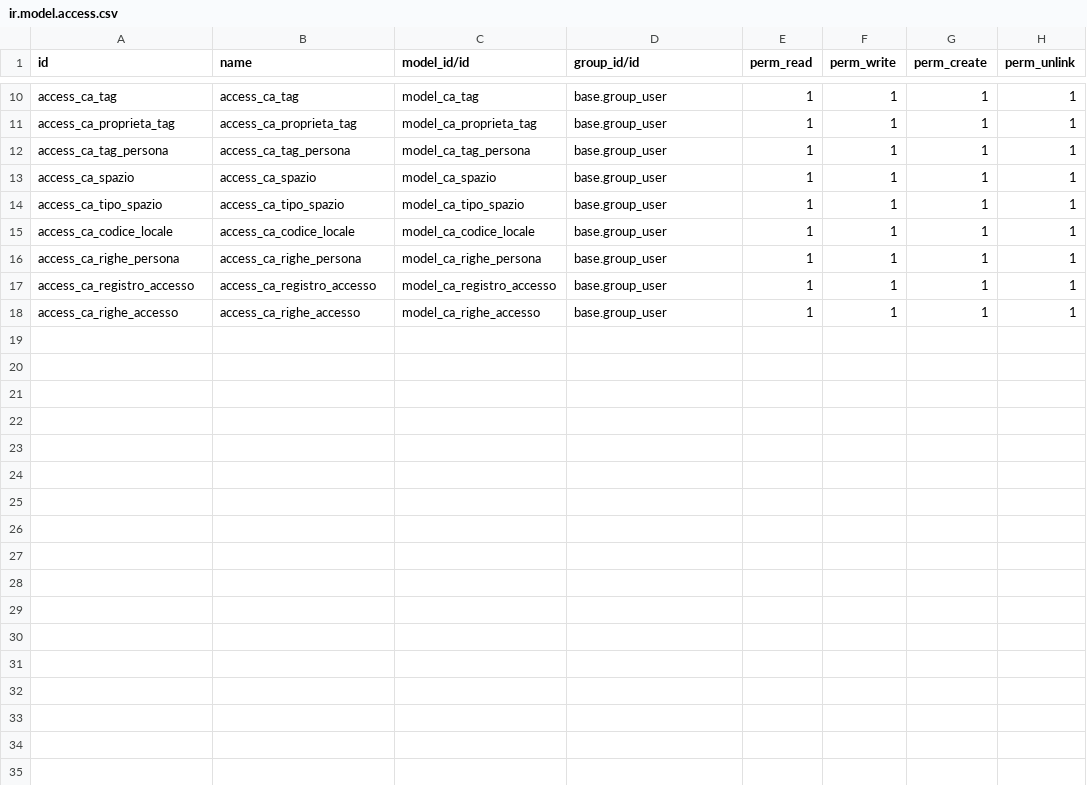
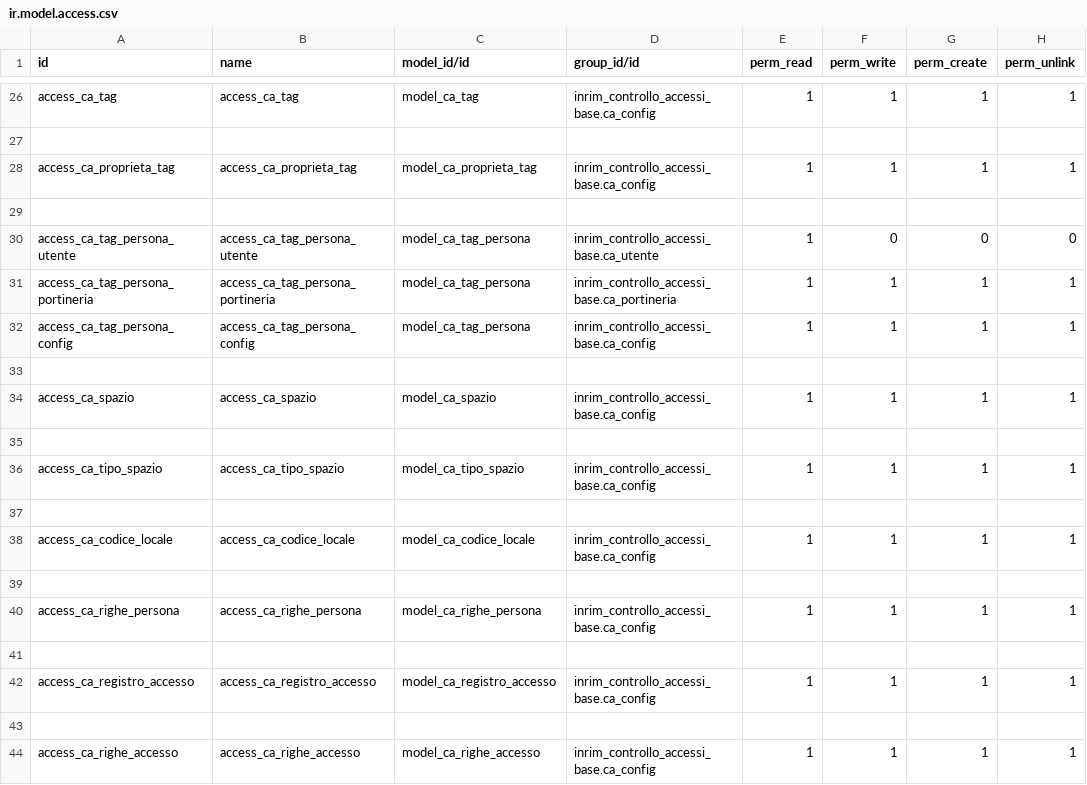
Before and after one commit to INRIM/Addons-Controllo-Accessi, a CSV file: inrim_anagrafiche/security/ir.model.access.csv, drawn as a sheet; only a part is shown, gaps mark what is left out; addresses are those after the commit; the diff covers the shown part only; the diff names each change by its address in the sheet, - before the commit and + after, or states it on an @@ line.

Commit message:
[ADD] added inrim_controllo_accessi_base module

```diff
--- a/inrim_anagrafiche/security/ir.model.access.csv
+++ b/inrim_anagrafiche/security/ir.model.access.csv
-D26 (group_id/id): base.group_user
+D26 (group_id/id): inrim_controllo_accessi_base.ca_config
+row 27: (empty)
-D28 (group_id/id): base.group_user
+D28 (group_id/id): inrim_controllo_accessi_base.ca_config
+row 29: (empty)
+row 30: access_ca_tag_persona_utente | access_ca_tag_persona_utente | model_ca_tag_persona | inrim_controllo_accessi_base.ca_utente | 1 | 0 | 0 | 0
+row 31: access_ca_tag_persona_portineria | access_ca_tag_persona_portineria | model_ca_tag_persona | inrim_controllo_accessi_base.ca_portineria | 1 | 1 | 1 | 1
-A32 (id): access_ca_tag_persona
+A32 (id): access_ca_tag_persona_config
-B32 (name): access_ca_tag_persona
+B32 (name): access_ca_tag_persona_config
-D32 (group_id/id): base.group_user
+D32 (group_id/id): inrim_controllo_accessi_base.ca_config
+row 33: (empty)
-D34 (group_id/id): base.group_user
+D34 (group_id/id): inrim_controllo_accessi_base.ca_config
+row 35: (empty)
-D36 (group_id/id): base.group_user
+D36 (group_id/id): inrim_controllo_accessi_base.ca_config
+row 37: (empty)
-D38 (group_id/id): base.group_user
+D38 (group_id/id): inrim_controllo_accessi_base.ca_config
+row 39: (empty)
-D40 (group_id/id): base.group_user
+D40 (group_id/id): inrim_controllo_accessi_base.ca_config
+row 41: (empty)
-D42 (group_id/id): base.group_user
+D42 (group_id/id): inrim_controllo_accessi_base.ca_config
+row 43: (empty)
-D44 (group_id/id): base.group_user
+D44 (group_id/id): inrim_controllo_accessi_base.ca_config
```
Also changed, not shown: 16 added rows and 18 edited cells elsewhere in this file, 12 other files.
